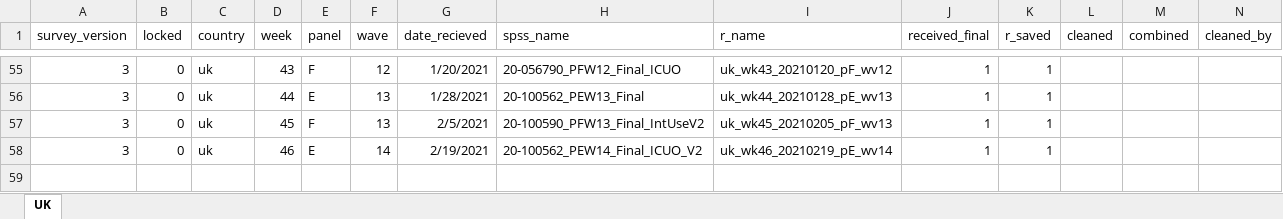
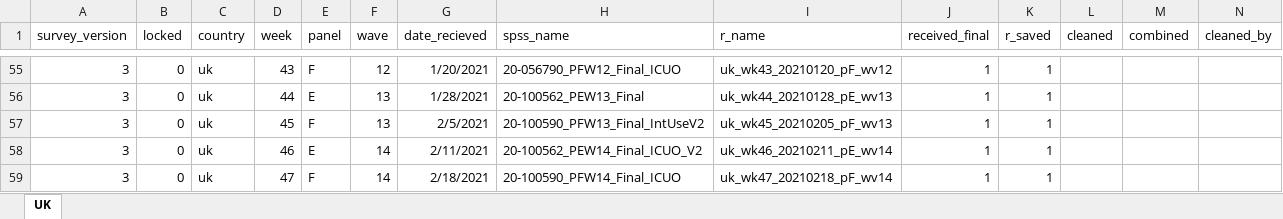
Before and after one commit to jarvisc1/comix_data_clean, an Excel workbook: data/spss_uk.xlsx, sheet UK, drawn as a sheet; only a part is shown, gaps mark what is left out; values as stored, in another font and other column widths than the file's, no borders; rows hold the shown columns only; the diff names each change by its address in the sheet, - before the commit and + after, or states it on an @@ line.

```diff
--- a/data/spss_uk.xlsx (sheet UK)
+++ b/data/spss_uk.xlsx (sheet UK)
-G58 (date_recieved): 2/19/2021
+G58 (date_recieved): 2/11/2021
-I58 (r_name): uk_wk46_20210219_pE_wv14
+I58 (r_name): uk_wk46_20210211_pE_wv14
+row 59: 3 | 0 | uk | 47 | F | 14 | 2/18/2021 | 20-100590_PFW14_Final_ICUO | uk_wk47_20210218_pF_wv14 | 1 | 1
```
Also changed, not shown: codebook/var_names.xlsx, data/spss_files.xlsx, 2 other files.
